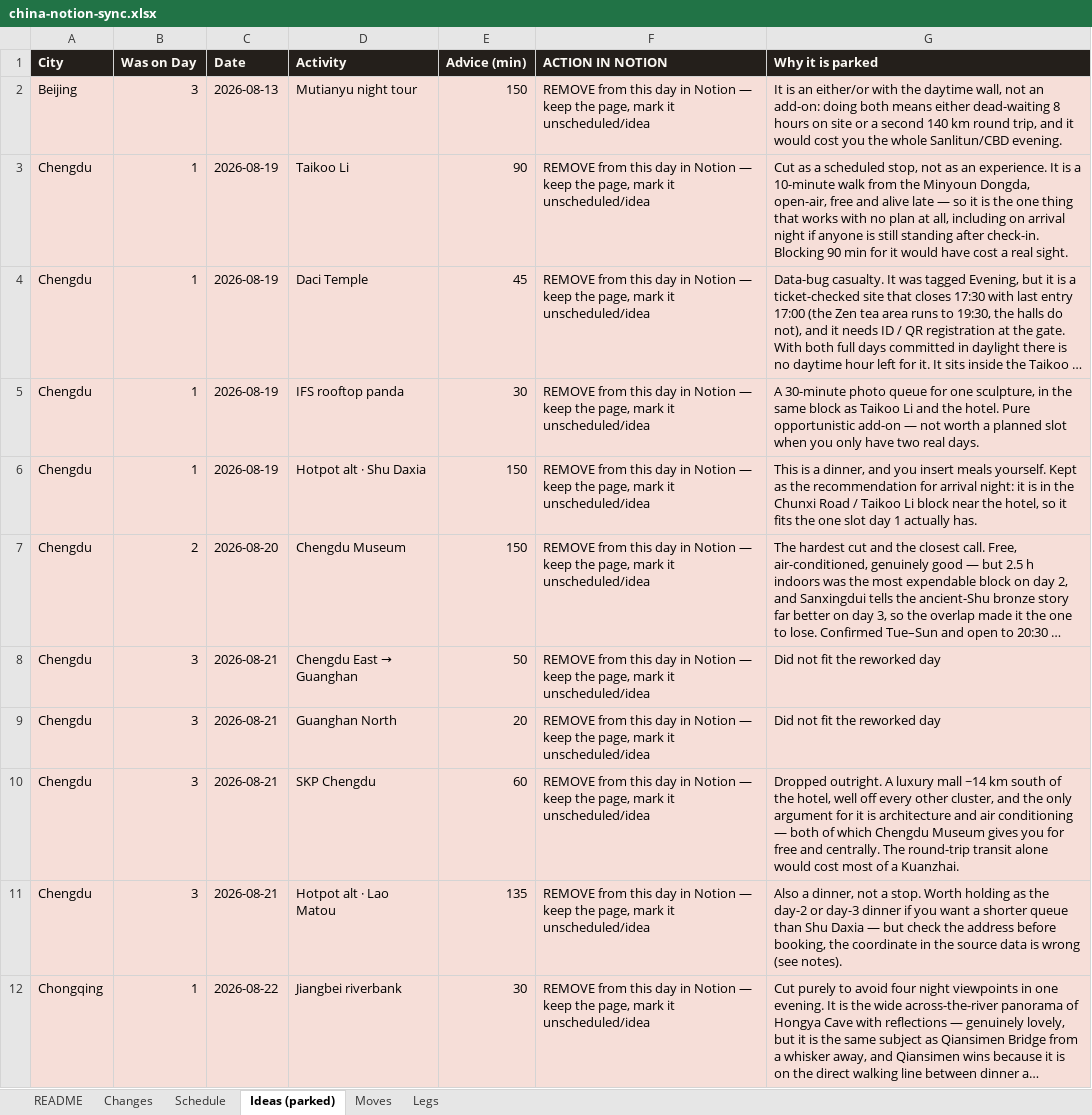
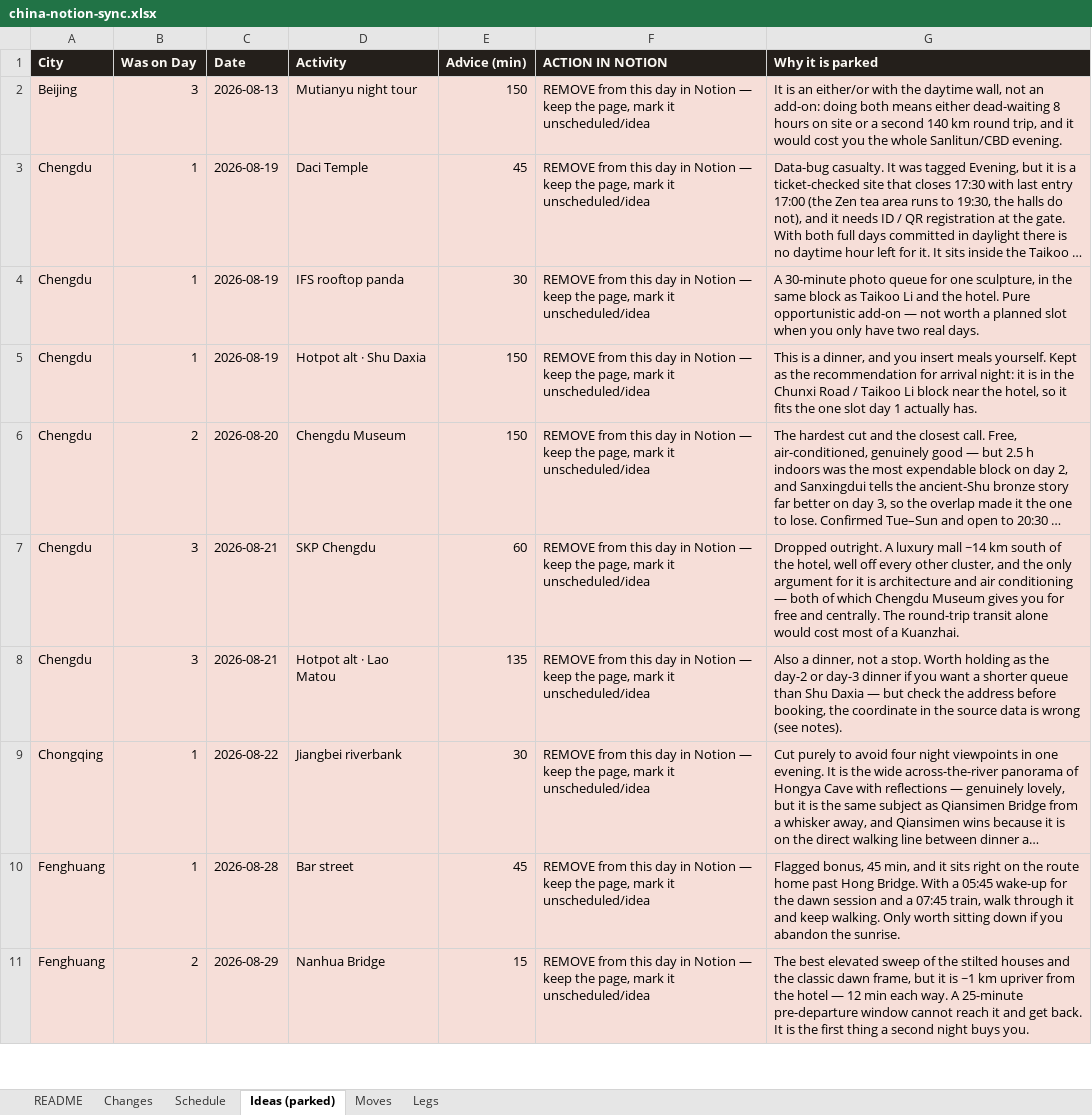
Before and after one commit to Lexiz/china-itinerary-analysis, an Excel workbook: china-notion-sync.xlsx, sheet Ideas (parked), drawn as a sheet; only a part is shown; the shorter side is filled out with more unchanged rows; long unchanged cells end in …; values as stored, in another font and other column widths than the file's, no borders; the diff covers the shown part only; the diff names each change by its address in the sheet, - before the commit and + after, or states it on an @@ line.

```diff
--- a/china-notion-sync.xlsx (sheet Ideas (parked))
+++ b/china-notion-sync.xlsx (sheet Ideas (parked))
-row 3: Chengdu | 1 | 2026-08-19 | Taikoo Li | 90 | REMOVE from this day in Notion — keep the page, mark it unscheduled/idea | Cut as a scheduled stop, not as an experience. It is a 10-minute walk from the Minyoun Dongda, open-air, free and alive late — so it is the one thing that works with no plan at all, including on arrival night if anyone is still standing after check-in. Blocking 90 min for it would have cost a real sight.
-row 8: Chengdu | 3 | 2026-08-21 | Chengdu East → Guanghan | 50 | REMOVE from this day in Notion — keep the page, mark it unscheduled/idea | Did not fit the reworked day
-row 9: Chengdu | 3 | 2026-08-21 | Guanghan North | 20 | REMOVE from this day in Notion — keep the page, mark it unscheduled/idea | Did not fit the reworked day
```
Also changed, not shown: 4 removed rows elsewhere in this sheet, sheet Schedule, sheet Changes, sheet Moves, sheet Legs, 6 other files.
